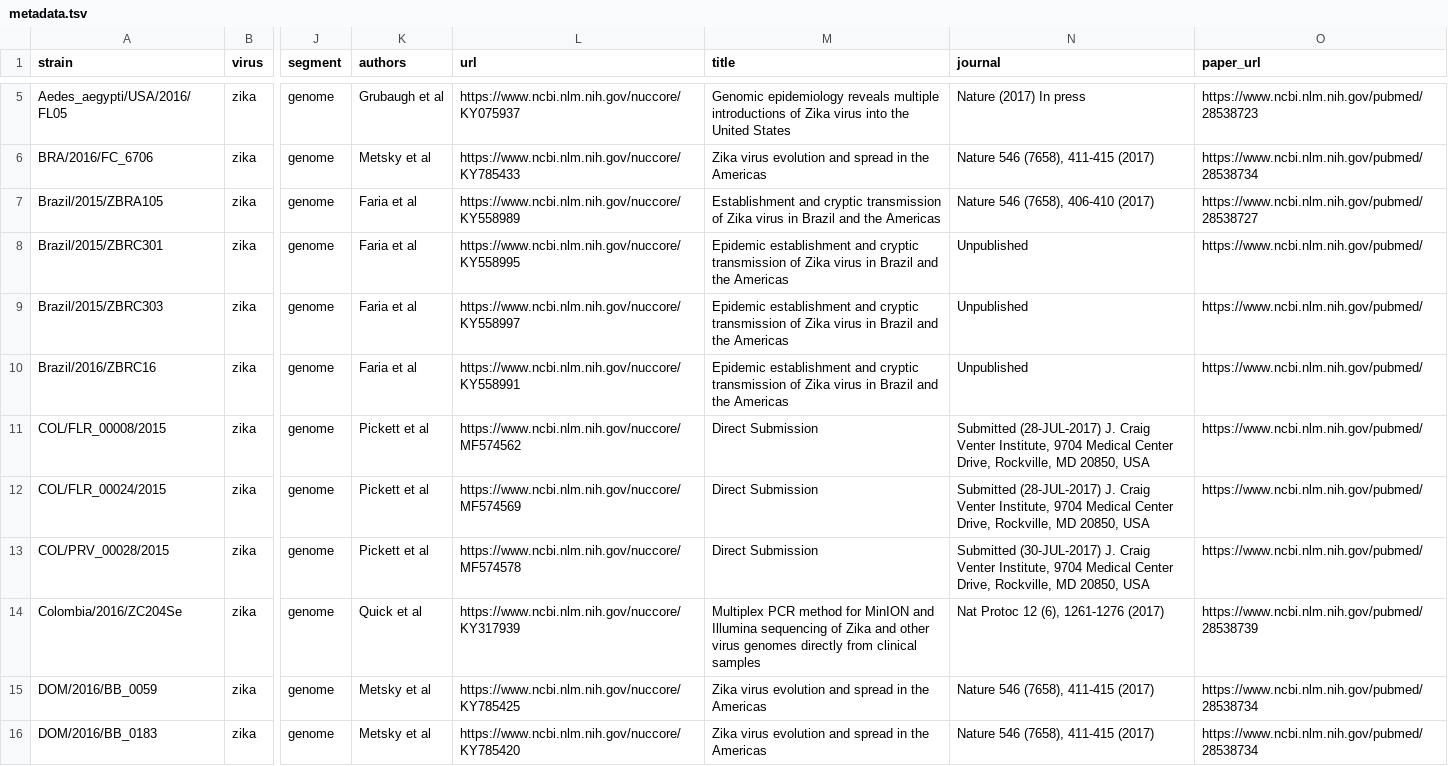
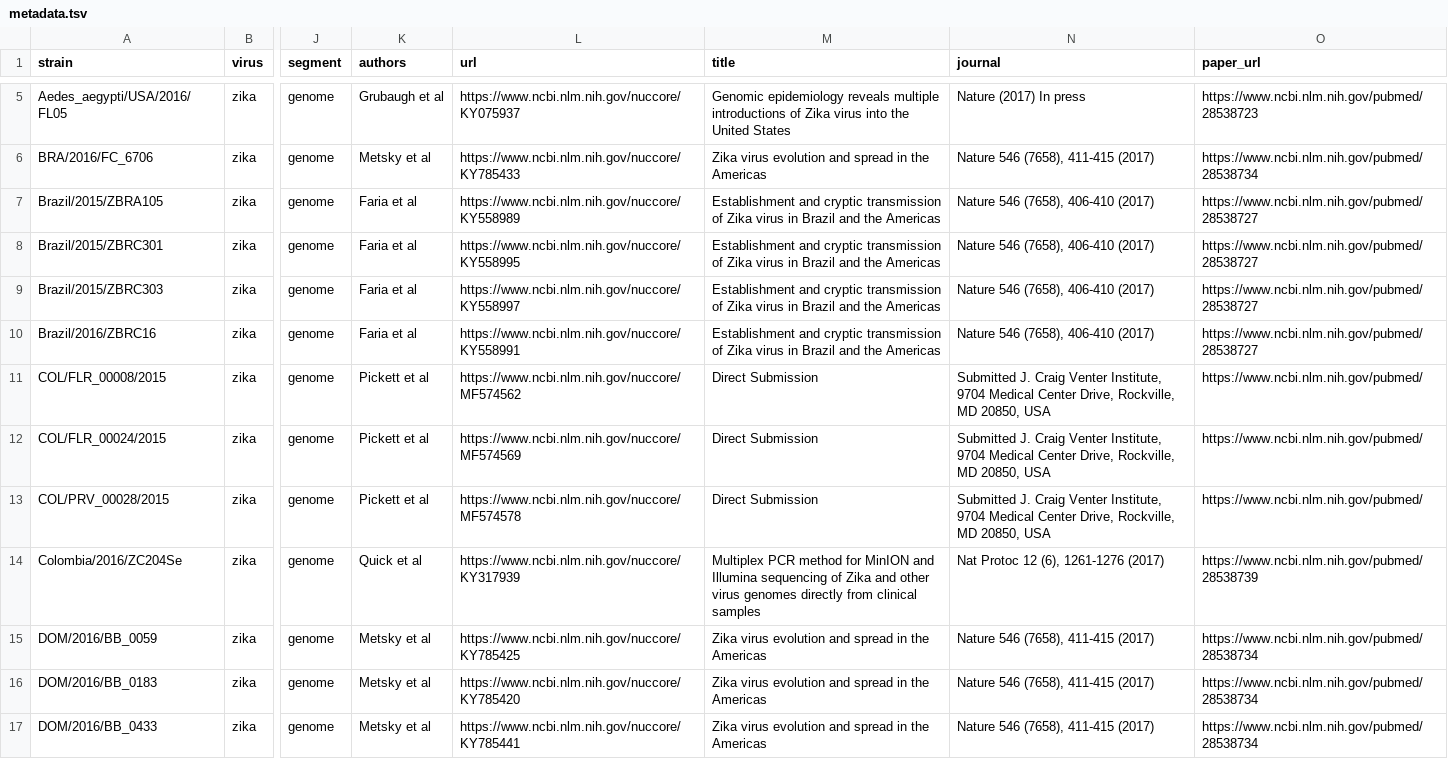
Before and after one commit to nextstrain/zika-tutorial, a TSV file: data/metadata.tsv, drawn as a sheet; only a part is shown, gaps mark what is left out; the shorter side is filled out with more unchanged rows; the diff names each change by its address in the sheet, - before the commit and + after, or states it on an @@ line.

Commit message:
stop metadata giving 'contradict' errors on export

```diff
--- a/data/metadata.tsv
+++ b/data/metadata.tsv
-M8:M10 (title): Epidemic establishment and cryptic…
+M8:M10 (title): Establishment and cryptic…
-N8:N10 (journal): Unpublished
+N8:N10 (journal): Nature 546 (7658), 406-410 (2017)
-O8:O10 (paper_url): https://www.ncbi.nlm.nih.gov/pubmed/
+O8:O10 (paper_url): https://www.ncbi.nlm.nih.gov/pubmed/28538727
-N11:N12 (journal): Submitted (28-JUL-2017) J. Craig…
+N11:N12 (journal): Submitted J. Craig…
-N13 (journal): Submitted (30-JUL-2017) J. Craig…
+N13 (journal): Submitted J. Craig…
```
